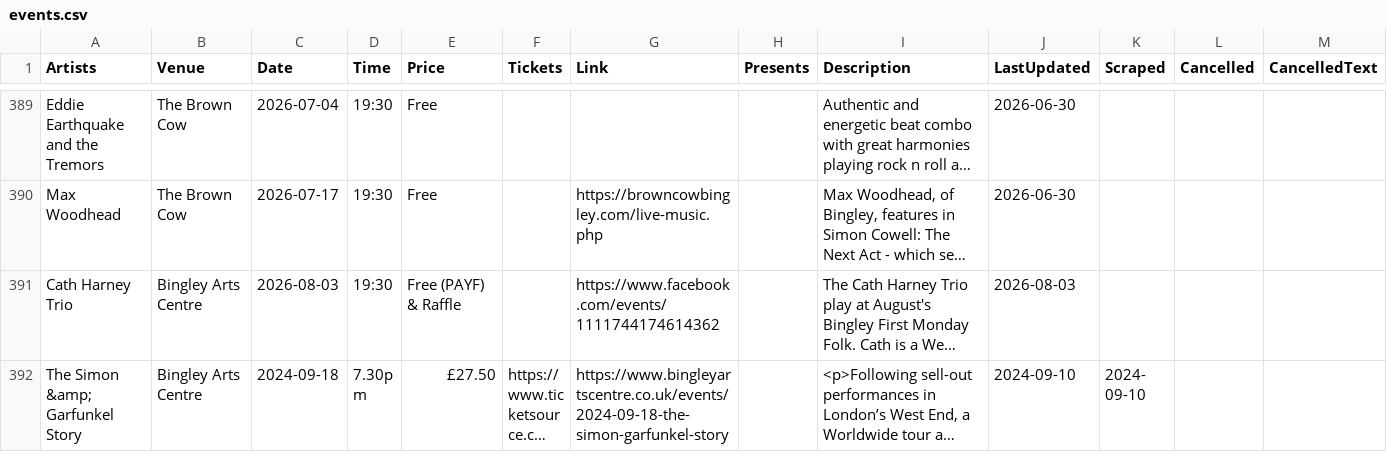
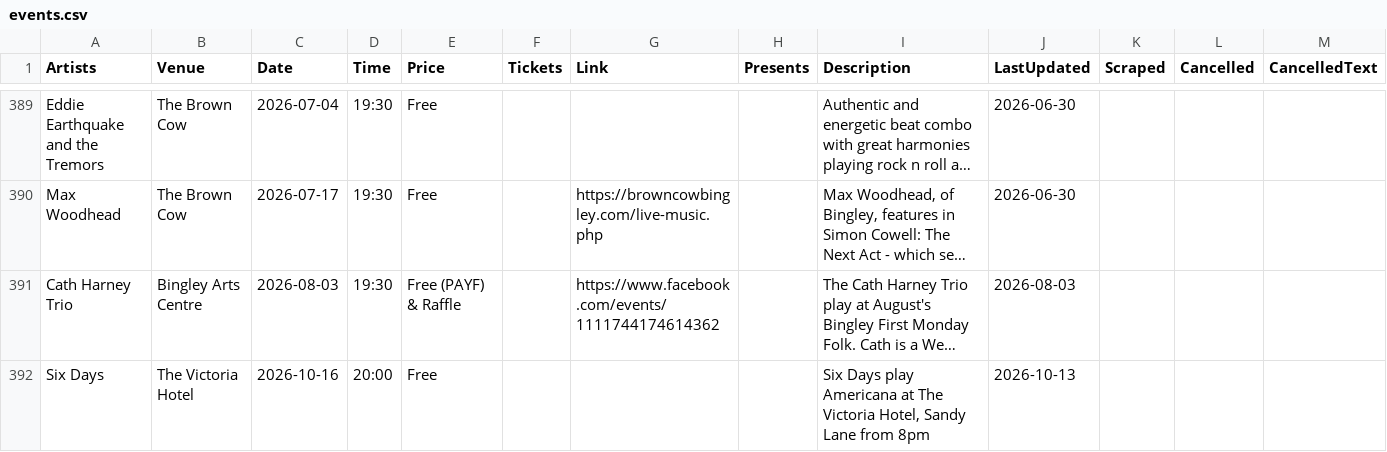
Before and after one commit to caprenter/bingley-music-town, a CSV file: docs/_data/events.csv, drawn as a sheet; only a part is shown, gaps mark what is left out; the shorter side is filled out with more unchanged rows; long unchanged cells end in …; rows hold the shown columns only; the diff covers the shown part only; the diff names each change by its address in the sheet, - before the commit and + after, or states it on an @@ line.

Commit message:
Updates events

```diff
--- a/docs/_data/events.csv
+++ b/docs/_data/events.csv
+row 392: Six Days | The Victoria Hotel | 2026-10-16 | 20:00 | Free |  |  |  | Six Days play Americana at The Victoria Hotel, Sandy Lane from 8pm | 2026-10-13
```
Also changed, not shown: 1 added row, 2 removed rows and 3 edited cells elsewhere in this file, docs/_data/artists.csv, docs/_data/bandstand26.csv, 1 other file.
